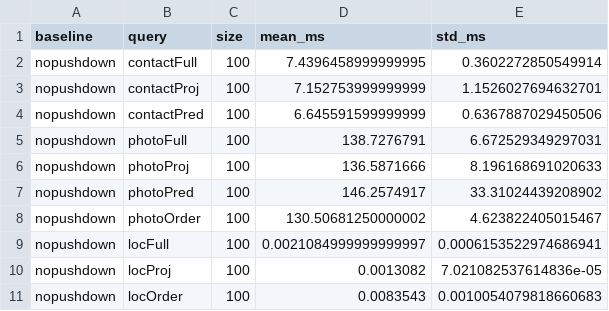
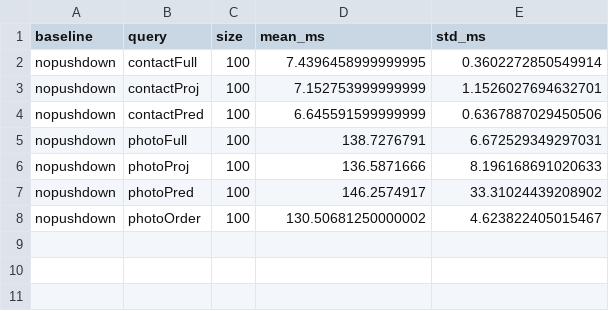
Before and after one commit to youny626/AppleEscrow, a CSV file: Benchmark/bench_results/bench_nopushdown_100.csv, drawn as a sheet; the diff names each change by its address in the sheet, - before the commit and + after, or states it on an @@ line.

```diff
--- a/Benchmark/bench_results/bench_nopushdown_100.csv
+++ b/Benchmark/bench_results/bench_nopushdown_100.csv
-row 9: nopushdown | locFull | 100 | 0.0021084999999999997 | 0.0006153522974686941
-row 10: nopushdown | locProj | 100 | 0.0013082 | 7.021082537614836e-05
-row 11: nopushdown | locOrder | 100 | 0.0083543 | 0.0010054079818660683
```
Also changed, not shown: Benchmark/bench_results/bench_nopushdown_1000.csv, Benchmark/bench_results/bench_nopushdown_10000.csv, 24 other files.
